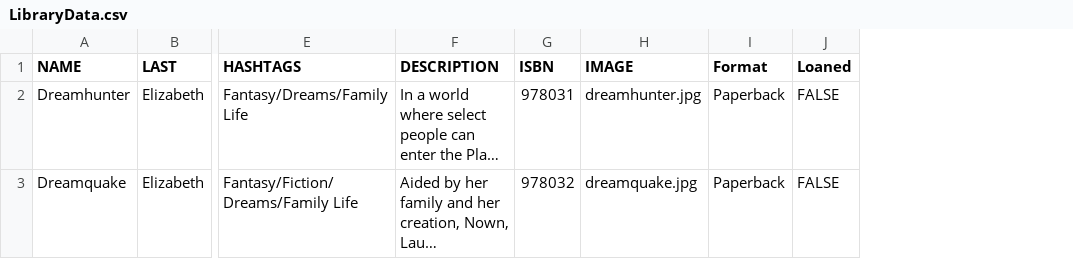
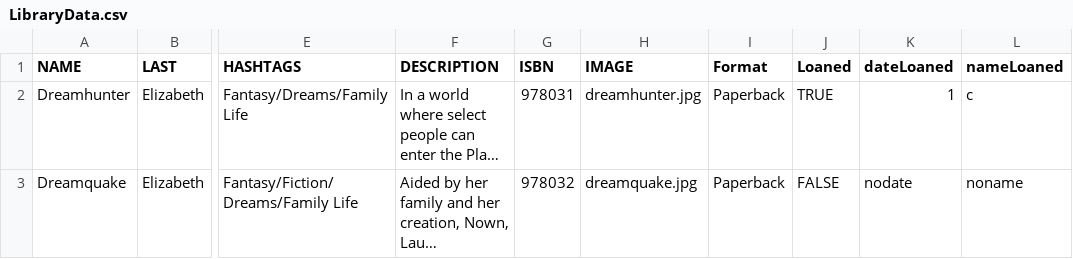
Before and after one commit to bagoferasers/LibraryProject, a CSV file: Home Library/data/LibraryData.csv, drawn as a sheet; only a part is shown, gaps mark what is left out; long unchanged cells end in …; the diff names each change by its address in the sheet, - before the commit and + after, or states it on an @@ line.

Commit message:
completed loan book
Now stores name and date of loan.

```diff
--- a/Home Library/data/LibraryData.csv
+++ b/Home Library/data/LibraryData.csv
+column K (dateLoaned), rows 2-3: 1 | nodate
+column L (nameLoaned), rows 2-3: c | noname
-J2 (Loaned): FALSE
+J2 (Loaned): TRUE
```
Also changed, not shown: 6 other files.
